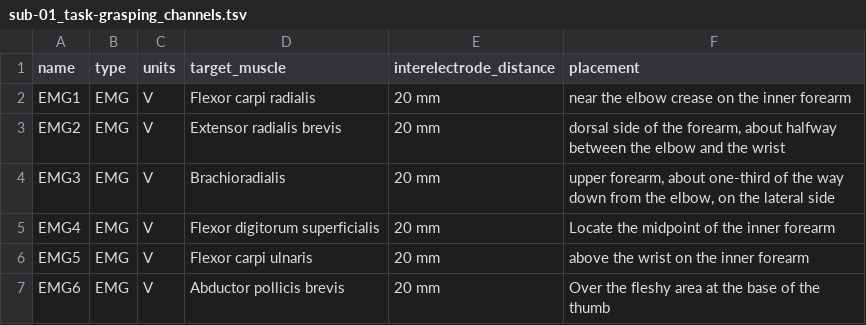
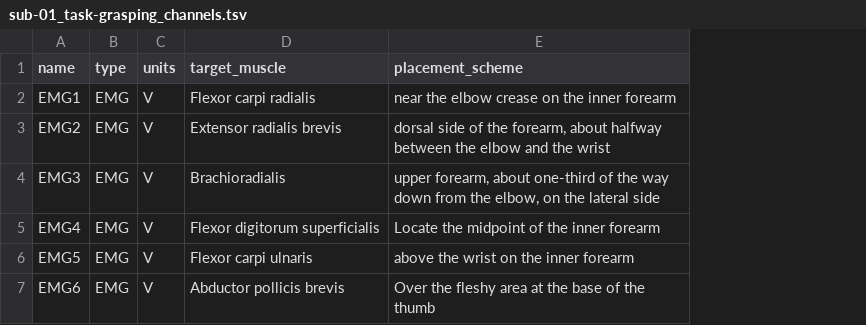
Before and after one commit to neuromechanist/bids-examples, a TSV file: emg_IndependentMod/sub-01/emg/sub-01_task-grasping_channels.tsv, drawn as a sheet; removed rows and columns are numbered as before the commit, all else as after; the diff names each change by its address in the sheet, - before the commit and + after, or states it on an @@ line.

Commit message:
Update emg_IndependentMod to match EMG-BIDS specification
- Add required RecordingType field
- Use EMGPlacementScheme='Other' with EMGPlacementSchemeDescription
- Fix HardwareFilters format to be JSON object
- Remove non-standard fields (EMGElectrodeCount, ElectrodeMaterial, AmpifierType, TriggerChannelCount)
- Update channels.tsv columns (remove interelectrode_distance, rename placement to placement_scheme)
- Fix typo (loawpass→Lowpass)

```diff
--- a/emg_IndependentMod/sub-01/emg/sub-01_task-grasping_channels.tsv
+++ b/emg_IndependentMod/sub-01/emg/sub-01_task-grasping_channels.tsv
-column E (interelectrode_distance), rows 2-7: all 20 mm
-E1: placement
+E1: placement_scheme
```
Also changed, not shown: 1 other file.
